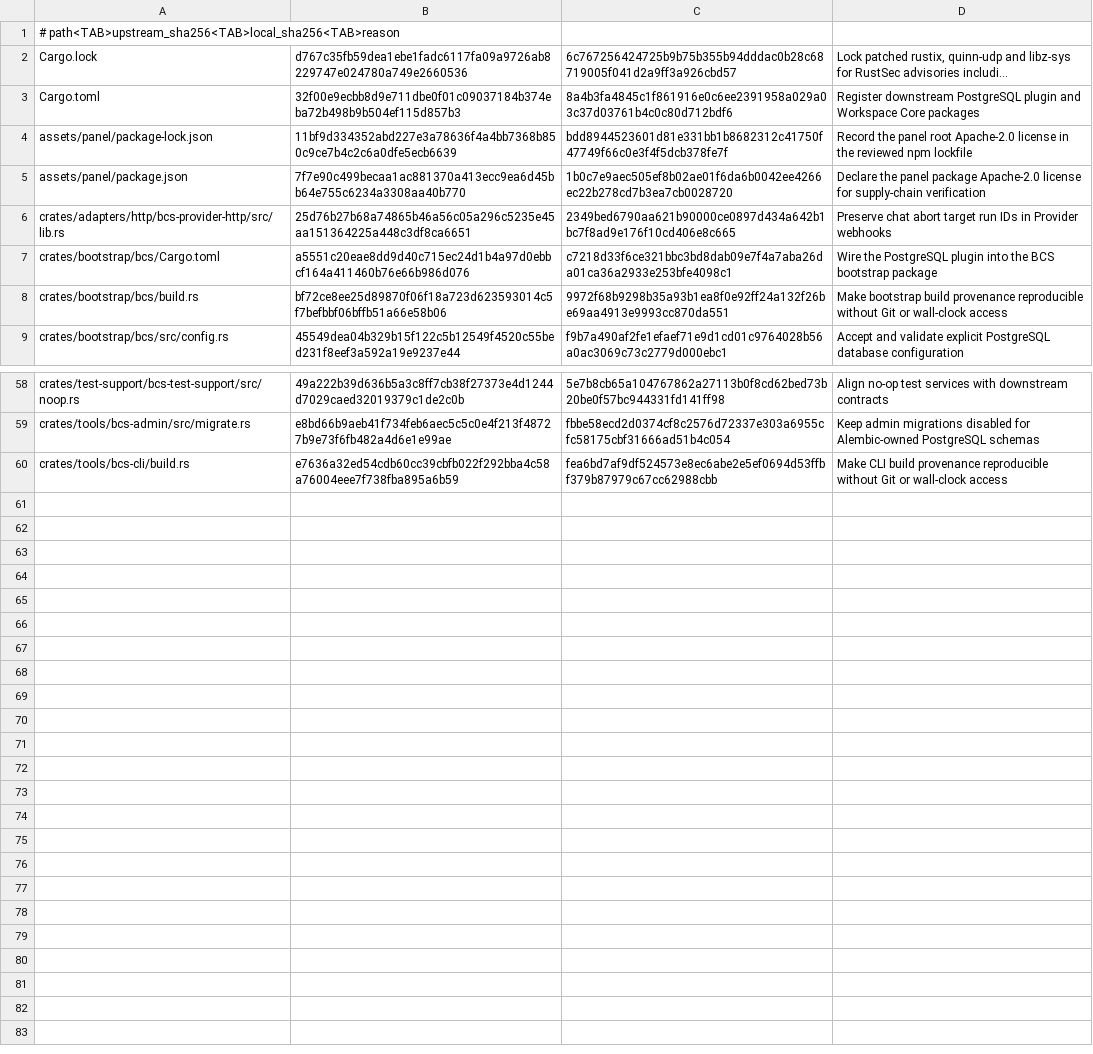
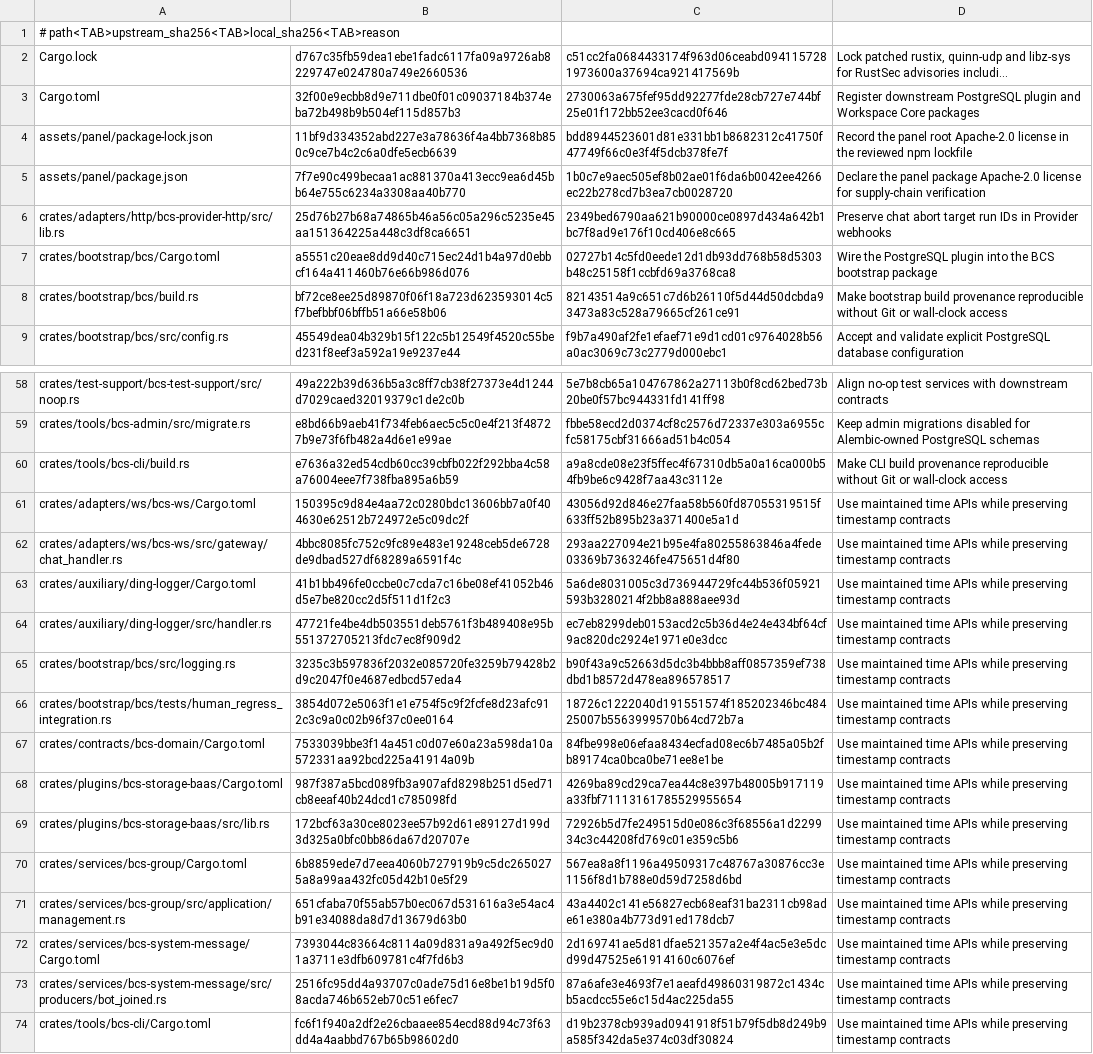
Before and after one commit to s1366560/agi-demos, a TSV file: third_party/avernet-bcs/DOWNSTREAM_PATCHES.tsv, drawn as a sheet; only a part is shown, gaps mark what is left out; long unchanged cells end in …; the diff covers the shown part only; the diff names each change by its address in the sheet, - before the commit and + after, or states it on an @@ line.

Commit message:
fix(avernet): migrate BCS timestamps and PostgreSQL bindings to time

```diff
--- a/third_party/avernet-bcs/DOWNSTREAM_PATCHES.tsv
+++ b/third_party/avernet-bcs/DOWNSTREAM_PATCHES.tsv
-C2: 6c767256424725b9b75b355b94dddac0b28c68719005f041d2a9ff3a926cbd57
+C2: c51cc2fa0684433174f963d06ceabd0941157281973600a37694ca921417569b
-C3: 8a4b3fa4845c1f861916e0c6ee2391958a029a03c37d03761b4c0c80d712bdf6
+C3: 2730063a675fef95dd92277fde28cb727e744bf25e01f172bb52ee3cacd0f646
-C7: c7218d33f6ce321bbc3bd8dab09e7f4a7aba26da01ca36a2933e253bfe4098c1
+C7: 02727b14c5fd0eede12d1db93dd768b58d5303b48c25158f1ccbfd69a3768ca8
-C8: 9972f68b9298b35a93b1ea8f0e92ff24a132f26be69aa4913e9993cc870da551
+C8: 82143514a9c651c7d6b26110f5d44d50dcbda93473a83c528a79665cf261ce91
-C60: fea6bd7af9df524573e8ec6abe2e5ef0694d53ffbf379b87979c67cc62988cbb
+C60: a9a8cde08e23f5ffec4f67310db5a0a16ca000b54fb9be6c9428f7aa43c3112e
+row 61: crates/adapters/ws/bcs-ws/Cargo.toml | 150395c9d84e4aa72c0280bdc13606bb7a0f404630e62512b724972e5c09dc2f | 43056d92d846e27faa58b560fd87055319515f633ff52b895b23a371400e5a1d | Use maintained time APIs while preserving timestamp contracts
+row 62: crates/adapters/ws/bcs-ws/src/gateway/chat_handler.rs | 4bbc8085fc752c9fc89e483e19248ceb5de6728de9dbad527df68289a6591f4c | 293aa227094e21b95e4fa80255863846a4fede03369b7363246fe475651d4f80 | Use maintained time APIs while preserving timestamp contracts
+row 63: crates/auxiliary/ding-logger/Cargo.toml | 41b1bb496fe0ccbe0c7cda7c16be08ef41052b46d5e7be820cc2d5f511d1f2c3 | 5a6de8031005c3d736944729fc44b536f05921593b3280214f2bb8a888aee93d | Use maintained time APIs while preserving timestamp contracts
+row 64: crates/auxiliary/ding-logger/src/handler.rs | 47721fe4be4db503551deb5761f3b489408e95b551372705213fdc7ec8f909d2 | ec7eb8299deb0153acd2c5b36d4e24e434bf64cf9ac820dc2924e1971e0e3dcc | Use maintained time APIs while preserving timestamp contracts
+row 65: crates/bootstrap/bcs/src/logging.rs | 3235c3b597836f2032e085720fe3259b79428b2d9c2047f0e4687edbcd57eda4 | b90f43a9c52663d5dc3b4bbb8aff0857359ef738dbd1b8572d478ea896578517 | Use maintained time APIs while preserving timestamp contracts
+row 66: crates/bootstrap/bcs/tests/human_regress_integration.rs | 3854d072e5063f1e1e754f5c9f2fcfe8d23afc912c3c9a0c02b96f37c0ee0164 | 18726c1222040d191551574f185202346bc48425007b5563999570b64cd72b7a | Use maintained time APIs while preserving timestamp contracts
+row 67: crates/contracts/bcs-domain/Cargo.toml | 7533039bbe3f14a451c0d07e60a23a598da10a572331aa92bcd225a41914a09b | 84fbe998e06efaa8434ecfad08ec6b7485a05b2fb89174ca0bca0be71ee8e1be | Use maintained time APIs while preserving timestamp contracts
+row 68: crates/plugins/bcs-storage-baas/Cargo.toml | 987f387a5bcd089fb3a907afd8298b251d5ed71cb8eeaf40b24dcd1c785098fd | 4269ba89cd29ca7ea44c8e397b48005b917119a33fbf71113161785529955654 | Use maintained time APIs while preserving timestamp contracts
+row 69: crates/plugins/bcs-storage-baas/src/lib.rs | 172bcf63a30ce8023ee57b92d61e89127d199d3d325a0bfc0bb86da67d20707e | 72926b5d7fe249515d0e086c3f68556a1d229934c3c44208fd769c01e359c5b6 | Use maintained time APIs while preserving timestamp contracts
+row 70: crates/services/bcs-group/Cargo.toml | 6b8859ede7d7eea4060b727919b9c5dc2650275a8a99aa432fc05d42b10e5f29 | 567ea8a8f1196a49509317c48767a30876cc3e1156f8d1b788e0d59d7258d6bd | Use maintained time APIs while preserving timestamp contracts
+row 71: crates/services/bcs-group/src/application/management.rs | 651cfaba70f55ab57b0ec067d531616a3e54ac4b91e34088da8d7d13679d63b0 | 43a4402c141e56827ecb68eaf31ba2311cb98ade61e380a4b773d91ed178dcb7 | Use maintained time APIs while preserving timestamp contracts
+row 72: crates/services/bcs-system-message/Cargo.toml | 7393044c83664c8114a09d831a9a492f5ec9d01a3711e3dfb609781c4f7fd6b3 | 2d169741ae5d81dfae521357a2e4f4ac5e3e5dcd99d47525e61914160c6076ef | Use maintained time APIs while preserving timestamp contracts
+row 73: crates/services/bcs-system-message/src/producers/bot_joined.rs | 2516fc95dd4a93707c0ade75d16e8be1b19d5f08acda746b652eb70c51e6fec7 | 87a6afe3e4693f7e1aeafd49860319872c1434cb5acdcc55e6c15d4ac225da55 | Use maintained time APIs while preserving timestamp contracts
+row 74: crates/tools/bcs-cli/Cargo.toml | fc6f1f940a2df2e26cbaaee854ecd88d94c73f63dd4a4aabbd767b65b98602d0 | d19b2378cb939ad0941918f51b79f5db8d249b9a585f342da5e374c03df30824 | Use maintained time APIs while preserving timestamp contracts
```
Also changed, not shown: 2 edited cells elsewhere in this file, third_party/avernet-bcs/DOWNSTREAM_ADDITIONS.tsv, 53 other files.
